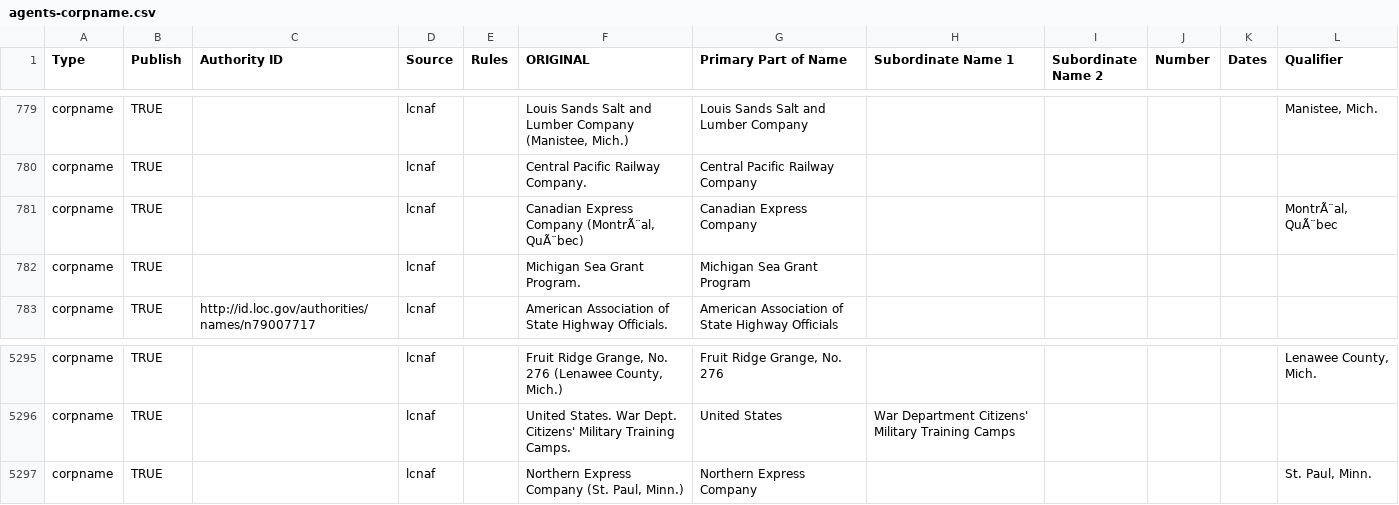
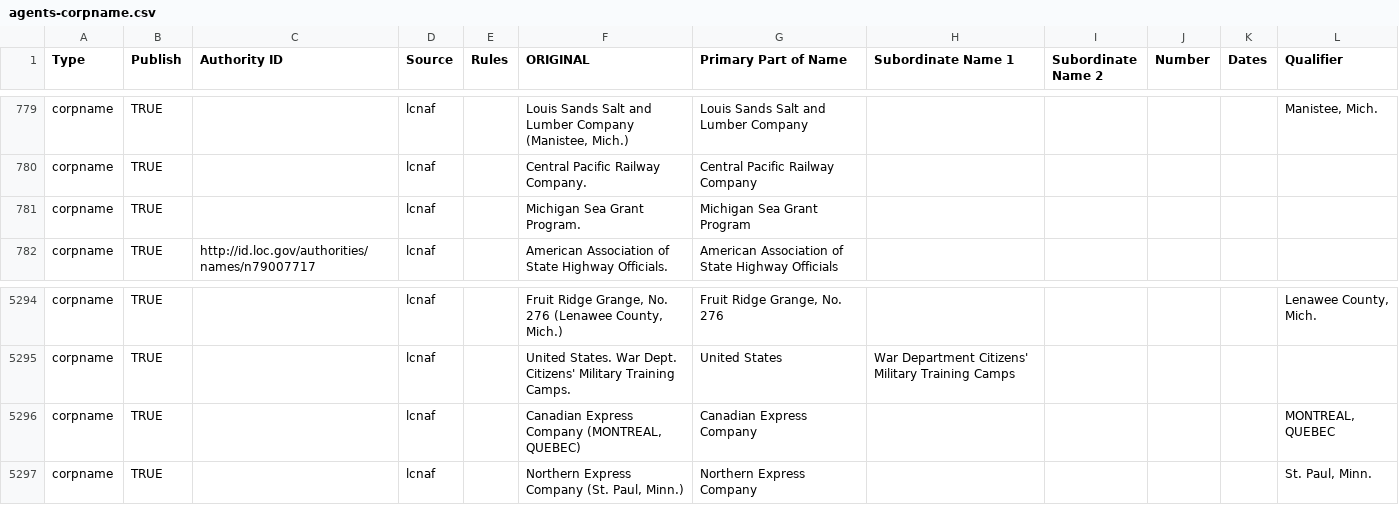
Before and after one commit to eckardm/work-stuff, a CSV file: agents/agents-corpname.csv, drawn as a sheet; only a part is shown, gaps mark what is left out; removed rows and columns are numbered as before the commit, all else as after; the diff names each change by its address in the sheet, - before the commit and + after, or states it on an @@ line.

Commit message:
new export

```diff
--- a/agents/agents-corpname.csv
+++ b/agents/agents-corpname.csv
-row 781: corpname | TRUE |  | lcnaf |  | Canadian Express Company (MontrÃ¨al, QuÃ¨bec) | Canadian Express Company |  |  |  |  | MontrÃ¨al, QuÃ¨bec
+row 5296: corpname | TRUE |  | lcnaf |  | Canadian Express Company (MONTREAL, QUEBEC) | Canadian Express Company |  |  |  |  | MONTREAL, QUEBEC
```
